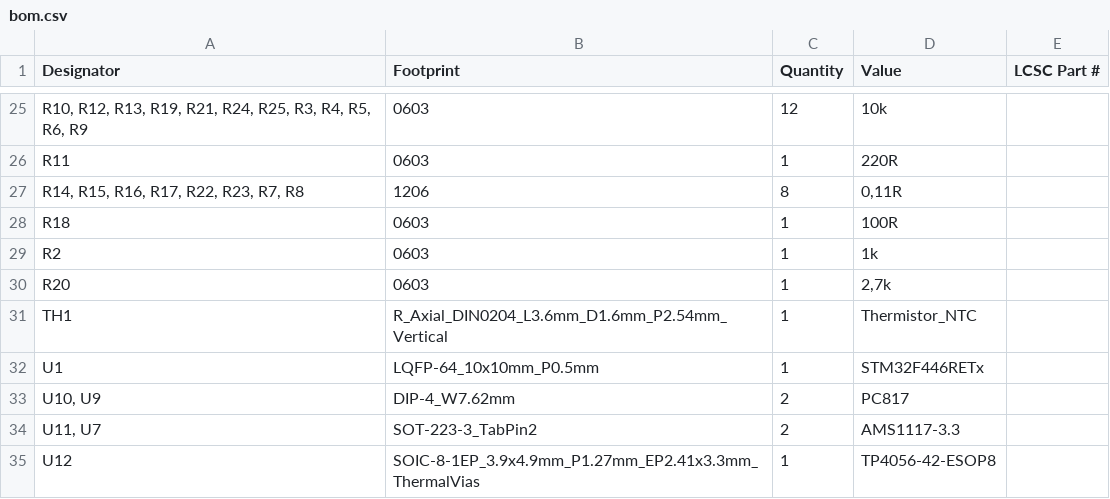
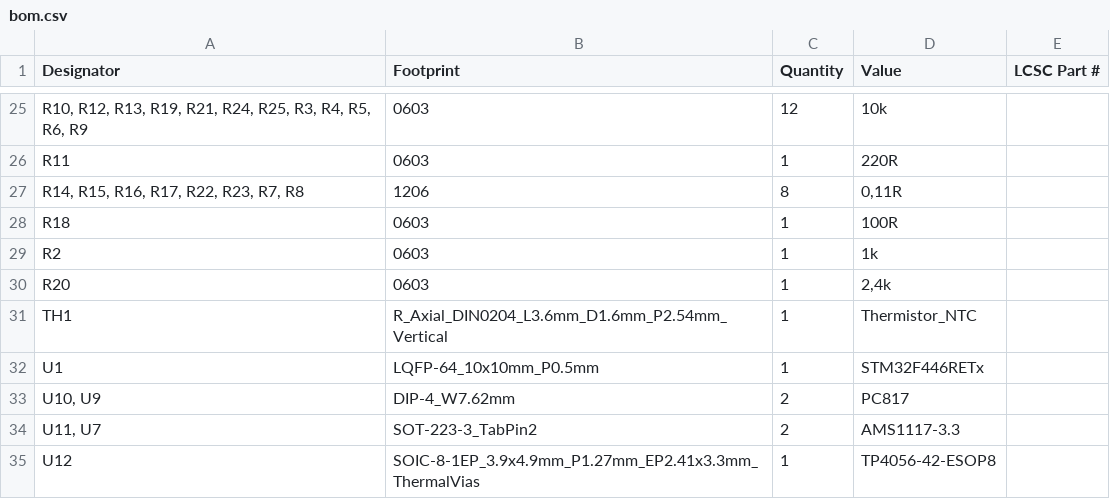
Before and after one commit to GeniusPROCz/tech-starter, a CSV file: production/bom.csv, drawn as a sheet; only a part is shown, gaps mark what is left out.

```diff
--- a/production/bom.csv
+++ b/production/bom.csv
@@ -29,3 +29,3 @@ R18,0603,1,100R,
 R2,0603,1,1k,
-R20,0603,1,"2,7k",
+R20,0603,1,"2,4k",
 TH1,R_Axial_DIN0204_L3.6mm_D1.6mm_P2.54mm_Vertical,1,Thermistor_NTC,
```
Also changed, not shown: production/designators.csv, production/positions.csv, 24 other files.
